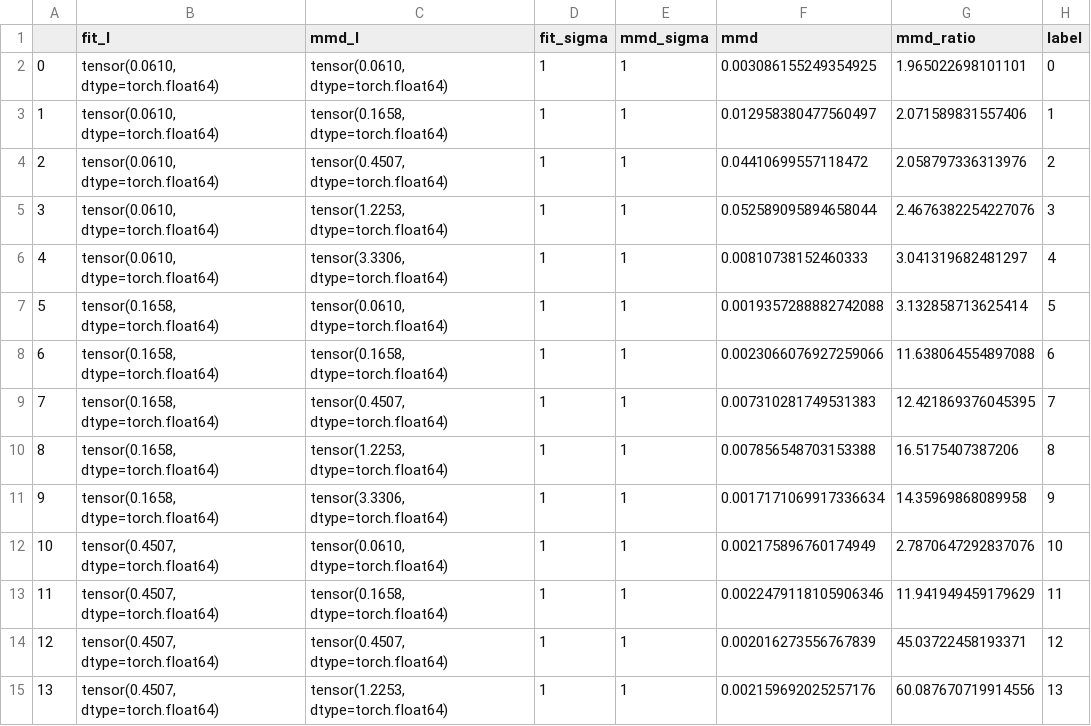
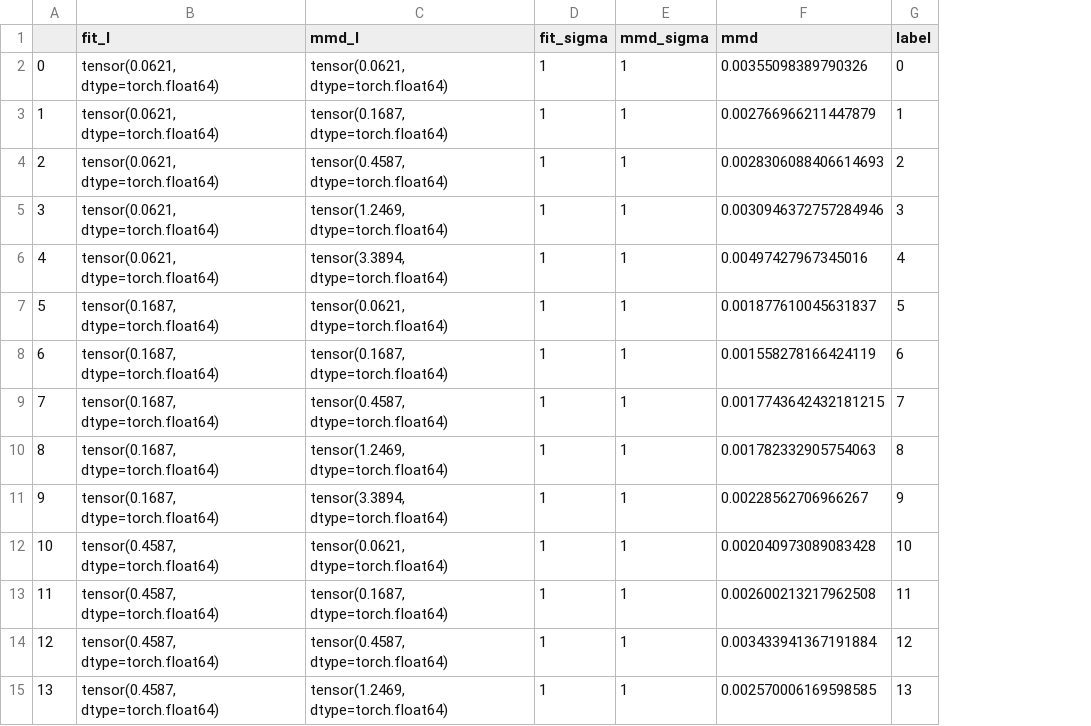
Before and after one commit to alduston/measure_transport, a CSV file: data/kernel_transport/mgan2/param_search_res.csv, drawn as a sheet; only a part is shown; the diff covers the shown part only; the diff names each change by its address in the sheet, - before the commit and + after, or states it on an @@ line.

```diff
--- a/data/kernel_transport/mgan2/param_search_res.csv
+++ b/data/kernel_transport/mgan2/param_search_res.csv
-column G (mmd_ratio), rows 2-15: 1.965022698101101 | 2.071589831557406 | 2.058797336313976 | 2.4676382254227076 | 3.041319682481297 | 3.132858713625414 | 11.638064554897088 | 12.421869376045395 | 16.5175407387206 | 14.35969868089958 | 2.7870647292837076 | 11.941949459179629 | 45.03722458193371 | 60.087670719914556
-B2:B6 (fit_l): tensor(0.0610, dtype=torch.float64)
+B2:B6 (fit_l): tensor(0.0621, dtype=torch.float64)
-C2 (mmd_l): tensor(0.0610, dtype=torch.float64)
+C2 (mmd_l): tensor(0.0621, dtype=torch.float64)
-F2 (mmd): 0.003086155249354925
+F2 (mmd): 0.00355098389790326
-C3 (mmd_l): tensor(0.1658, dtype=torch.float64)
+C3 (mmd_l): tensor(0.1687, dtype=torch.float64)
-F3 (mmd): 0.012958380477560497
+F3 (mmd): 0.002766966211447879
-C4 (mmd_l): tensor(0.4507, dtype=torch.float64)
+C4 (mmd_l): tensor(0.4587, dtype=torch.float64)
-F4 (mmd): 0.04410699557118472
+F4 (mmd): 0.0028306088406614693
-C5 (mmd_l): tensor(1.2253, dtype=torch.float64)
+C5 (mmd_l): tensor(1.2469, dtype=torch.float64)
-F5 (mmd): 0.052589095894658044
+F5 (mmd): 0.0030946372757284946
-C6 (mmd_l): tensor(3.3306, dtype=torch.float64)
+C6 (mmd_l): tensor(3.3894, dtype=torch.float64)
-F6 (mmd): 0.00810738152460333
+F6 (mmd): 0.00497427967345016
-B7:B11 (fit_l): tensor(0.1658, dtype=torch.float64)
+B7:B11 (fit_l): tensor(0.1687, dtype=torch.float64)
-C7 (mmd_l): tensor(0.0610, dtype=torch.float64)
+C7 (mmd_l): tensor(0.0621, dtype=torch.float64)
-F7 (mmd): 0.0019357288882742088
+F7 (mmd): 0.001877610045631837
-C8 (mmd_l): tensor(0.1658, dtype=torch.float64)
+C8 (mmd_l): tensor(0.1687, dtype=torch.float64)
-F8 (mmd): 0.0023066076927259066
+F8 (mmd): 0.001558278166424119
-C9 (mmd_l): tensor(0.4507, dtype=torch.float64)
+C9 (mmd_l): tensor(0.4587, dtype=torch.float64)
-F9 (mmd): 0.007310281749531383
+F9 (mmd): 0.0017743642432181215
-C10 (mmd_l): tensor(1.2253, dtype=torch.float64)
+C10 (mmd_l): tensor(1.2469, dtype=torch.float64)
-F10 (mmd): 0.007856548703153388
+F10 (mmd): 0.001782332905754063
-C11 (mmd_l): tensor(3.3306, dtype=torch.float64)
+C11 (mmd_l): tensor(3.3894, dtype=torch.float64)
-F11 (mmd): 0.0017171069917336634
+F11 (mmd): 0.00228562706966267
-B12:B15 (fit_l): tensor(0.4507, dtype=torch.float64)
+B12:B15 (fit_l): tensor(0.4587, dtype=torch.float64)
-C12 (mmd_l): tensor(0.0610, dtype=torch.float64)
+C12 (mmd_l): tensor(0.0621, dtype=torch.float64)
-F12 (mmd): 0.002175896760174949
+F12 (mmd): 0.002040973089083428
-C13 (mmd_l): tensor(0.1658, dtype=torch.float64)
+C13 (mmd_l): tensor(0.1687, dtype=torch.float64)
-F13 (mmd): 0.0022479118105906346
+F13 (mmd): 0.002600213217962508
-C14 (mmd_l): tensor(0.4507, dtype=torch.float64)
+C14 (mmd_l): tensor(0.4587, dtype=torch.float64)
-F14 (mmd): 0.002016273556767839
+F14 (mmd): 0.003433941367191884
-C15 (mmd_l): tensor(1.2253, dtype=torch.float64)
+C15 (mmd_l): tensor(1.2469, dtype=torch.float64)
-F15 (mmd): 0.002159692025257176
+F15 (mmd): 0.002570006169598585
```
Also changed, not shown: 33 edited cells elsewhere in this file, 51 other files.
